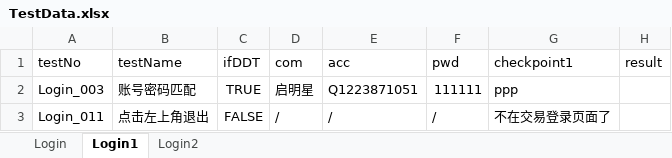
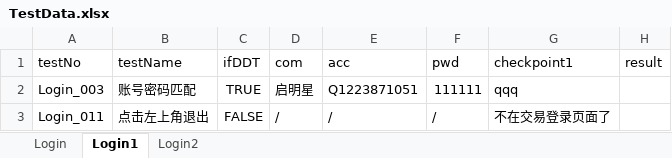
Before and after one commit to julystone/alistar_github_version, an Excel workbook: task/data/TestData.xlsx, sheet Login1, drawn as a sheet; values as stored, in another font and other column widths than the file's, no borders; the diff names each change by its address in the sheet, - before the commit and + after, or states it on an @@ line.

```diff
--- a/task/data/TestData.xlsx (sheet Login1)
+++ b/task/data/TestData.xlsx (sheet Login1)
-G2 (checkpoint1): ppp
+G2 (checkpoint1): qqq
```
Also changed, not shown: 12 other files.
